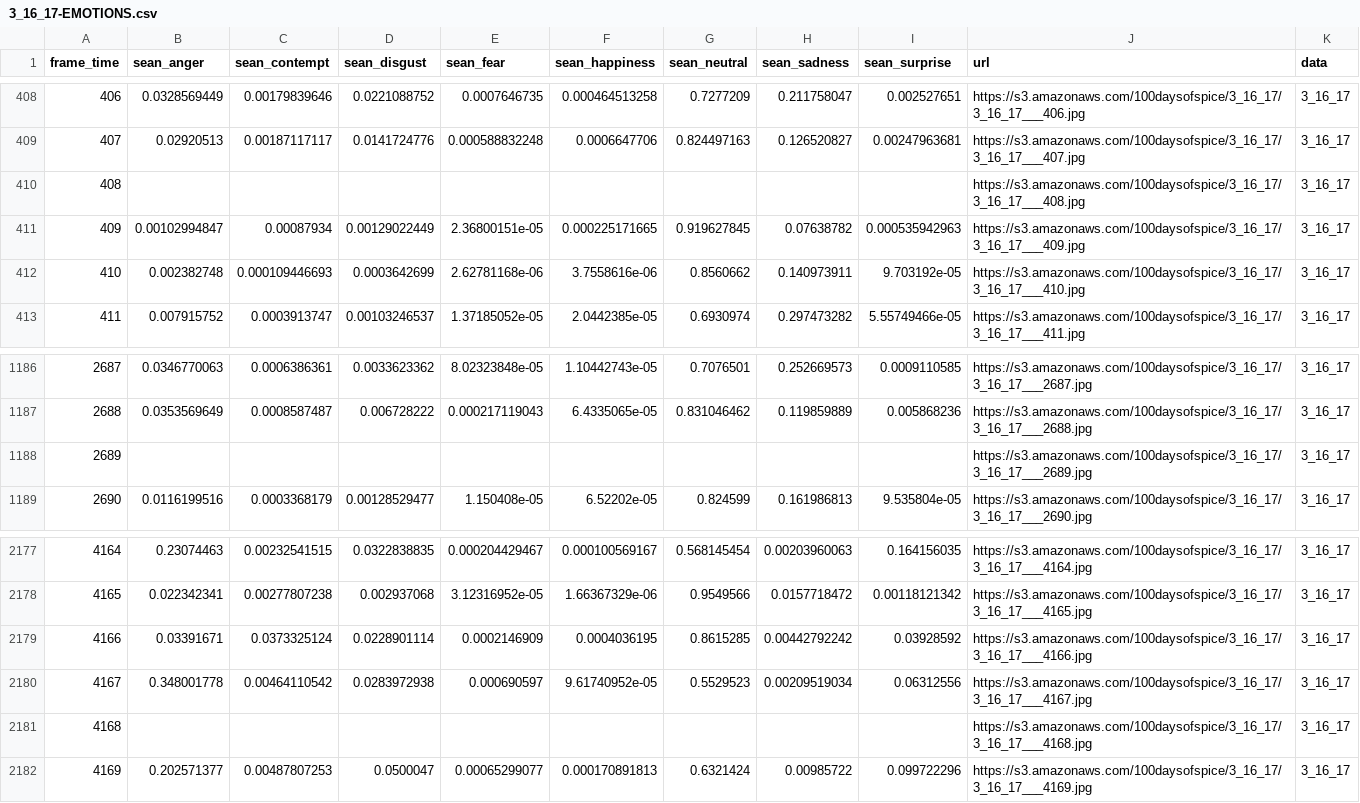
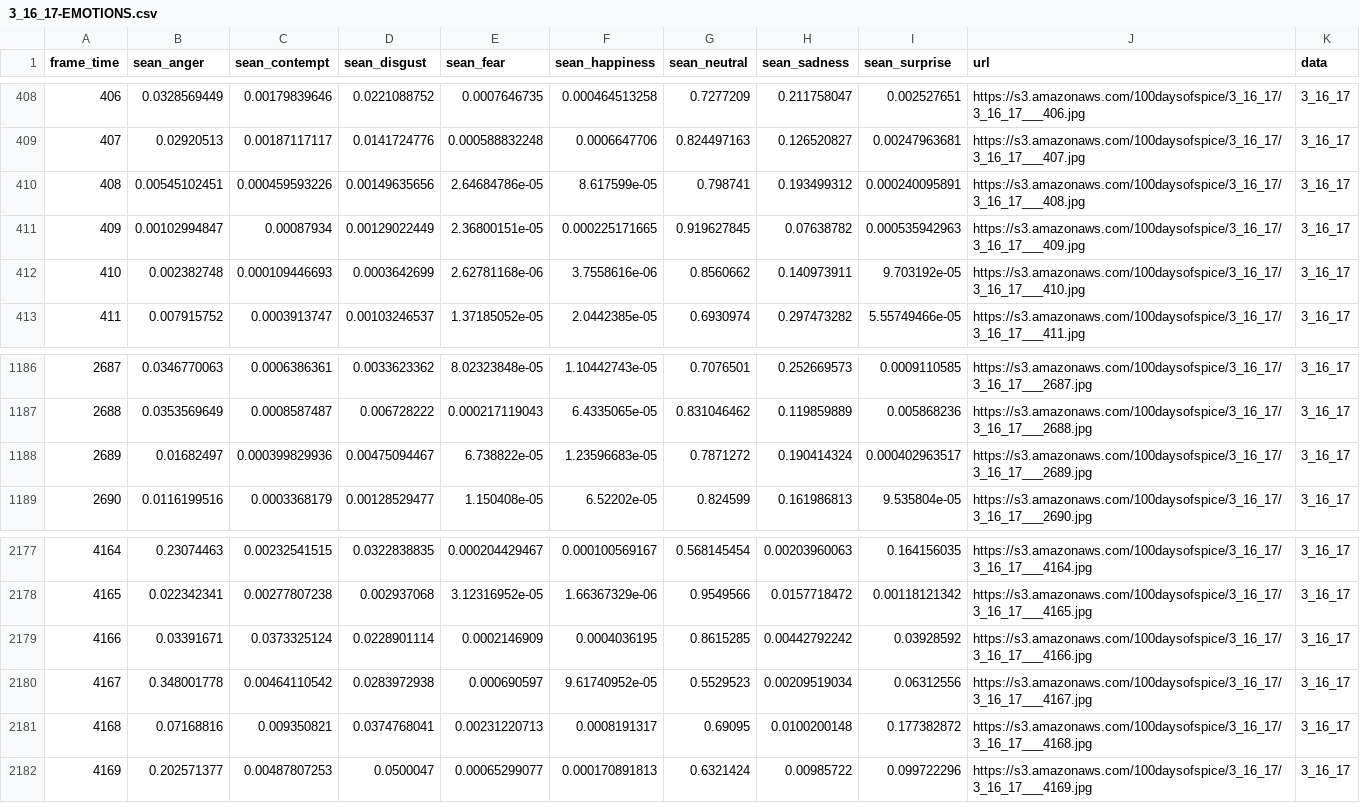
Before and after one commit to Amirosimani/100_days_of_spice, a CSV file: csv/3_16_17-EMOTIONS.csv, drawn as a sheet; only a part is shown, gaps mark what is left out; the diff covers the shown part only.

```diff
--- a/csv/3_16_17-EMOTIONS.csv
+++ b/csv/3_16_17-EMOTIONS.csv
@@ -409,3 +409,3 @@ frame_time,sean_anger,sean_contempt,sean_disgust,sean_fear,sean_happiness,sean_n
 407,0.02920513,0.00187117117,0.0141724776,0.000588832248,0.0006647706,0.824497163,0.126520827,0.00247963681,https://s3.amazonaws.com/100daysofspice/3_16_17/3_16_17___407.jpg,3_16_17
-408,,,,,,,,,https://s3.amazonaws.com/100daysofspice/3_16_17/3_16_17___408.jpg,3_16_17
+408,0.00545102451,0.000459593226,0.00149635656,2.64684786e-05,8.617599e-05,0.798741,0.193499312,0.000240095891,https://s3.amazonaws.com/100daysofspice/3_16_17/3_16_17___408.jpg,3_16_17
 409,0.00102994847,0.00087934,0.00129022449,2.36800151e-05,0.000225171665,0.919627845,0.07638782,0.000535942963,https://s3.amazonaws.com/100daysofspice/3_16_17/3_16_17___409.jpg,3_16_17
@@ -1187,3 +1187,3 @@ frame_time,sean_anger,sean_contempt,sean_disgust,sean_fear,sean_happiness,sean_n
 2688,0.0353569649,0.0008587487,0.006728222,0.000217119043,6.4335065e-05,0.831046462,0.119859889,0.005868236,https://s3.amazonaws.com/100daysofspice/3_16_17/3_16_17___2688.jpg,3_16_17
-2689,,,,,,,,,https://s3.amazonaws.com/100daysofspice/3_16_17/3_16_17___2689.jpg,3_16_17
+2689,0.01682497,0.000399829936,0.00475094467,6.738822e-05,1.23596683e-05,0.7871272,0.190414324,0.000402963517,https://s3.amazonaws.com/100daysofspice/3_16_17/3_16_17___2689.jpg,3_16_17
 2690,0.0116199516,0.0003368179,0.00128529477,1.150408e-05,6.52202e-05,0.824599,0.161986813,9.535804e-05,https://s3.amazonaws.com/100daysofspice/3_16_17/3_16_17___2690.jpg,3_16_17
@@ -2180,3 +2180,3 @@ frame_time,sean_anger,sean_contempt,sean_disgust,sean_fear,sean_happiness,sean_n
 4167,0.348001778,0.00464110542,0.0283972938,0.000690597,9.61740952e-05,0.5529523,0.00209519034,0.06312556,https://s3.amazonaws.com/100daysofspice/3_16_17/3_16_17___4167.jpg,3_16_17
-4168,,,,,,,,,https://s3.amazonaws.com/100daysofspice/3_16_17/3_16_17___4168.jpg,3_16_17
+4168,0.07168816,0.009350821,0.0374768041,0.00231220713,0.0008191317,0.69095,0.0100200148,0.177382872,https://s3.amazonaws.com/100daysofspice/3_16_17/3_16_17___4168.jpg,3_16_17
 4169,0.202571377,0.00487807253,0.0500047,0.00065299077,0.000170891813,0.6321424,0.00985722,0.099722296,https://s3.amazonaws.com/100daysofspice/3_16_17/3_16_17___4169.jpg,3_16_17
```
Also changed, not shown: 32 edited cells elsewhere in this file, 7 other files.
